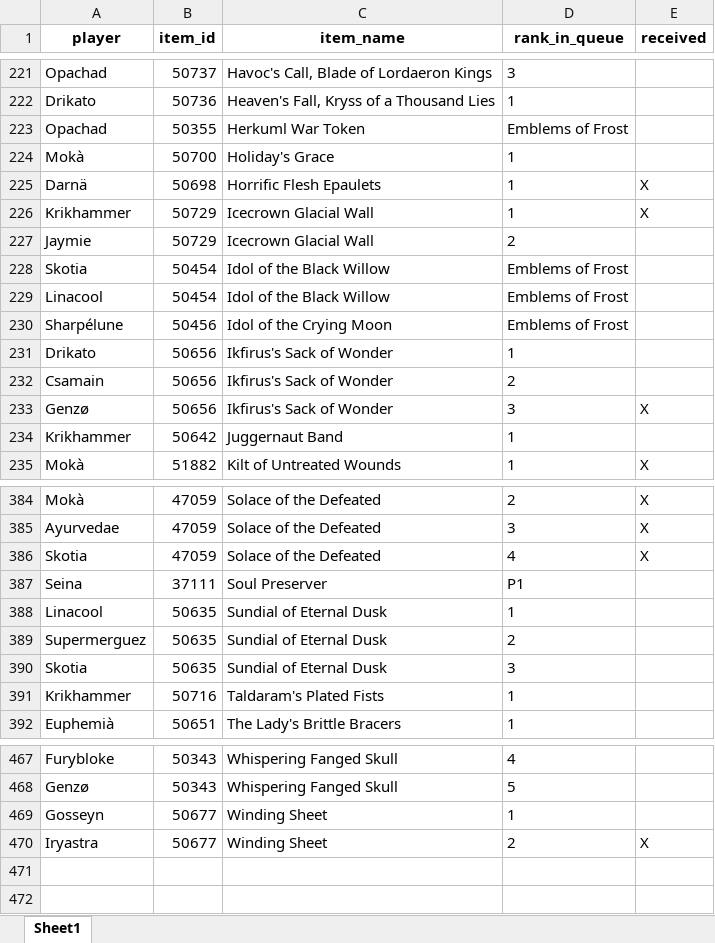
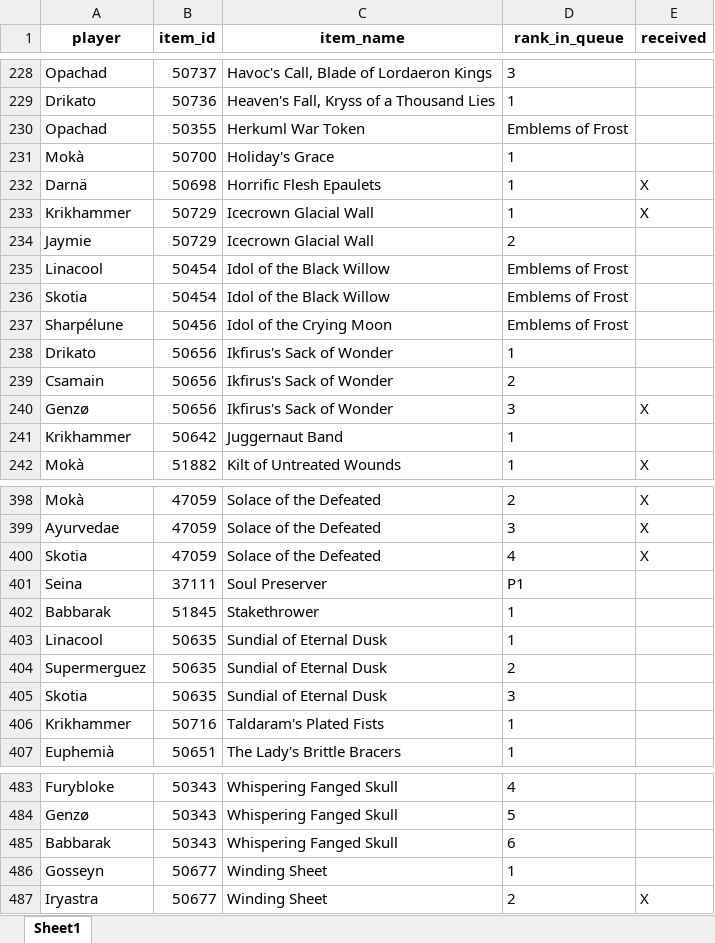
Before and after one commit to Ashargin/Divide-BiS, an Excel workbook: data/players_priorities.xlsx, sheet Sheet1, drawn as a sheet; only a part is shown, gaps mark what is left out; values as stored, in another font and other column widths than the file's, no borders; the diff covers the shown part only; the diff names each change by its address in the sheet, - before the commit and + after, or states it on an @@ line.

Commit message:
add babbarak

```diff
--- a/data/players_priorities.xlsx (sheet Sheet1)
+++ b/data/players_priorities.xlsx (sheet Sheet1)
@@ row 229 moved to row 235: Linacool @@
+row 402: Babbarak | 51845 | Stakethrower | 1
+row 485: Babbarak | 50343 | Whispering Fanged Skull | 6
```
Also changed, not shown: 15 added rows, 12 moved rows and 1 edited cell elsewhere in this sheet, 4 other files.
